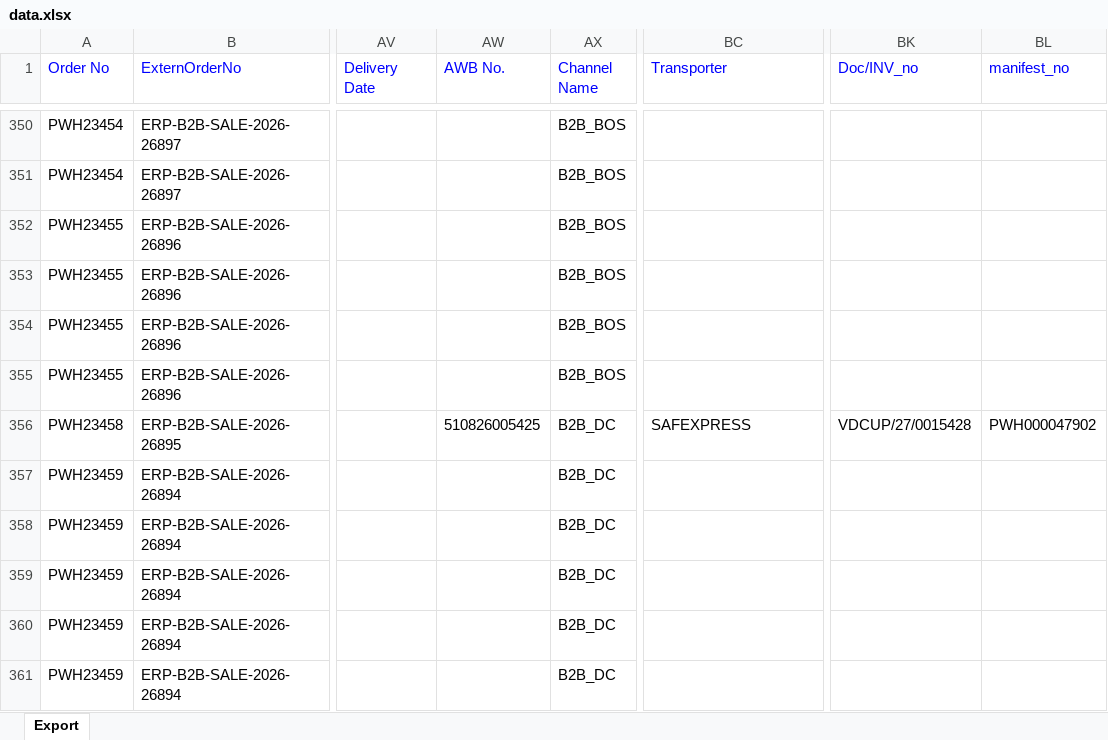
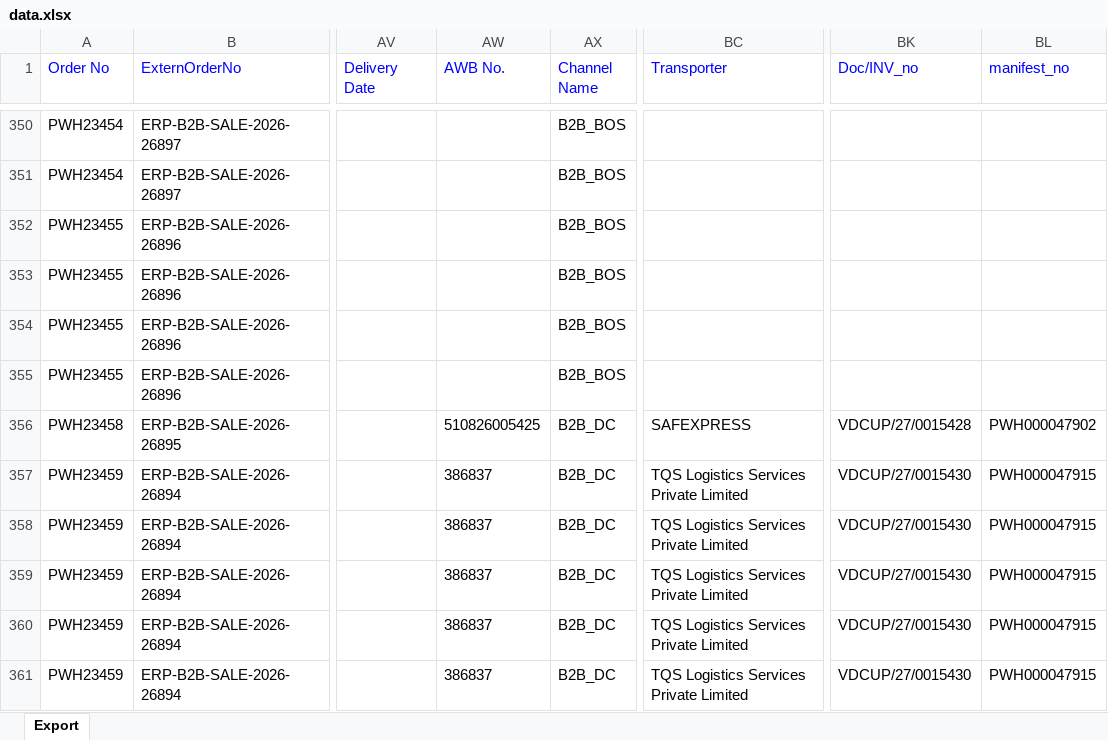
Before and after one commit to Kamal2-Pal/PW-Master-Dashboard-V2, an Excel workbook: data.xlsx, sheet Export, drawn as a sheet; only a part is shown, gaps mark what is left out; values as stored, in another font and other column widths than the file's, no borders; the diff covers the shown part only; the diff names each change by its address in the sheet, - before the commit and + after, or states it on an @@ line.

```diff
--- a/data.xlsx (sheet Export)
+++ b/data.xlsx (sheet Export)
-AW357:AW361 (AWB No.): (empty)
+AW357:AW361 (AWB No.): 386837
-BC357:BC361 (Transporter): (empty)
+BC357:BC361 (Transporter): TQS Logistics Services Private Limited
-BK357:BK361 (Doc/INV_no): (empty)
+BK357:BK361 (Doc/INV_no): VDCUP/27/0015430
-BL357:BL361 (manifest_no): (empty)
+BL357:BL361 (manifest_no): PWH000047915
```
Also changed, not shown: 8 added rows and 95 edited cells elsewhere in this sheet, 1 other file.
